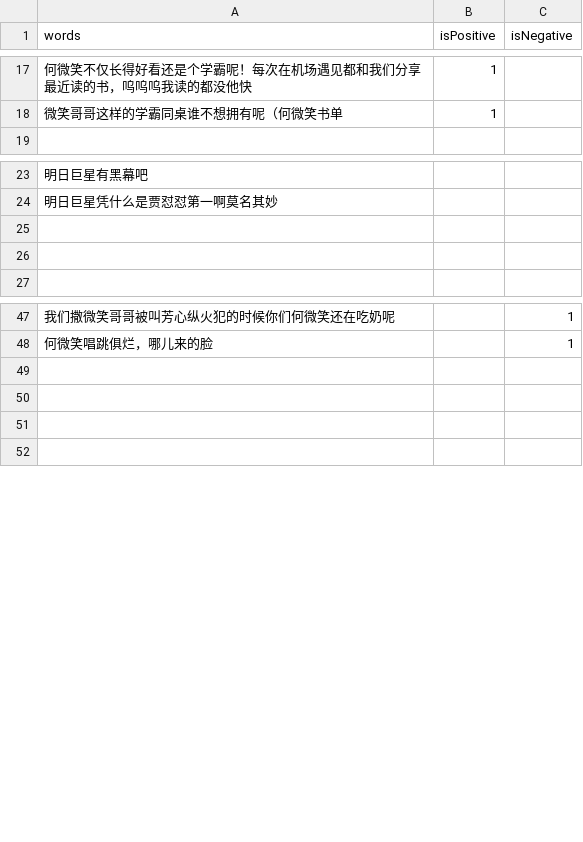
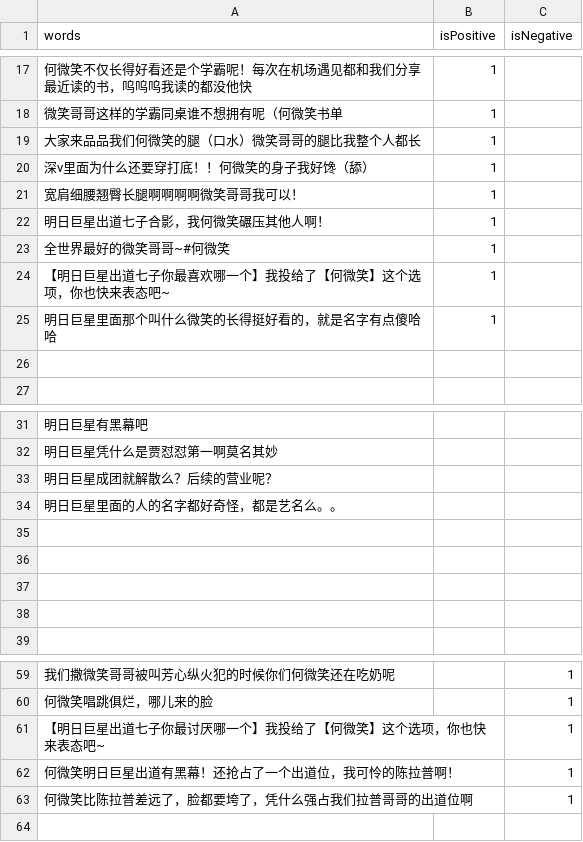
Before and after one commit to shshwdr/starPR, a CSV file: Assets/Resources/csv/weiboSentences.csv, drawn as a sheet; only a part is shown, gaps mark what is left out; addresses are those after the commit; the diff names each change by its address in the sheet, - before the commit and + after, or states it on an @@ line.

```diff
--- a/Assets/Resources/csv/weiboSentences.csv
+++ b/Assets/Resources/csv/weiboSentences.csv
+row 19: 大家来品品我们何微笑的腿（口水）微笑哥哥的腿比我整个人都长 | 1
+row 20: 深v里面为什么还要穿打底！！何微笑的身子我好馋（舔） | 1
+row 21: 宽肩细腰翘臀长腿啊啊啊啊微笑哥哥我可以！ | 1
+row 22: 明日巨星出道七子合影，我何微笑碾压其他人啊！ | 1
+row 23: 全世界最好的微笑哥哥~#何微笑 | 1
+row 24: 【明日巨星出道七子你最喜欢哪一个】我投给了【何微笑】这个选项，你也快来表态吧~ | 1
+row 25: 明日巨星里面那个叫什么微笑的长得挺好看的，就是名字有点傻哈哈 | 1
+row 26: (empty)
+row 33: 明日巨星成团就解散么？后续的营业呢？
+row 34: 明日巨星里面的人的名字都好奇怪，都是艺名么。。
+row 35: (empty)
+row 36: (empty)
-row 61: (empty)
+row 61: 【明日巨星出道七子你最讨厌哪一个】我投给了【何微笑】这个选项，你也快来表态吧~ |  | 1
-row 62: (empty)
+row 62: 何微笑明日巨星出道有黑幕！还抢占了一个出道位，我可怜的陈拉普啊！ |  | 1
-row 63: (empty)
+row 63: 何微笑比陈拉普差远了，脸都要垮了，凭什么强占我们拉普哥哥的出道位啊 |  | 1
```
Also changed, not shown: 5 other files.
